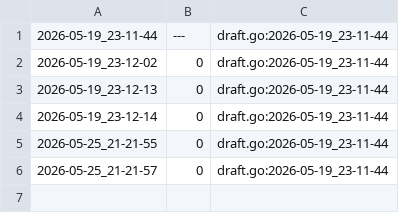
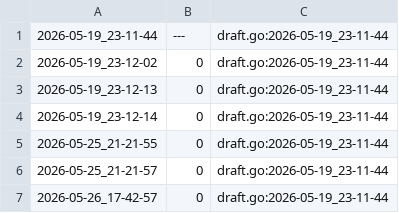
Before and after one commit to qxcode-course/ed-seg-bloco-a-pepe123uyt, a CSV file: ED/.tko/track/sandbox@user_001/track.csv, drawn as a sheet.

```diff
--- a/ED/.tko/track/sandbox@user_001/track.csv
+++ b/ED/.tko/track/sandbox@user_001/track.csv
@@ -6 +6,2 @@
 2026-05-25_21-21-57,0,draft.go:2026-05-19_23-11-44
+2026-05-26_17-42-57,0,draft.go:2026-05-19_23-11-44
```
Also changed, not shown: 7 other files.
